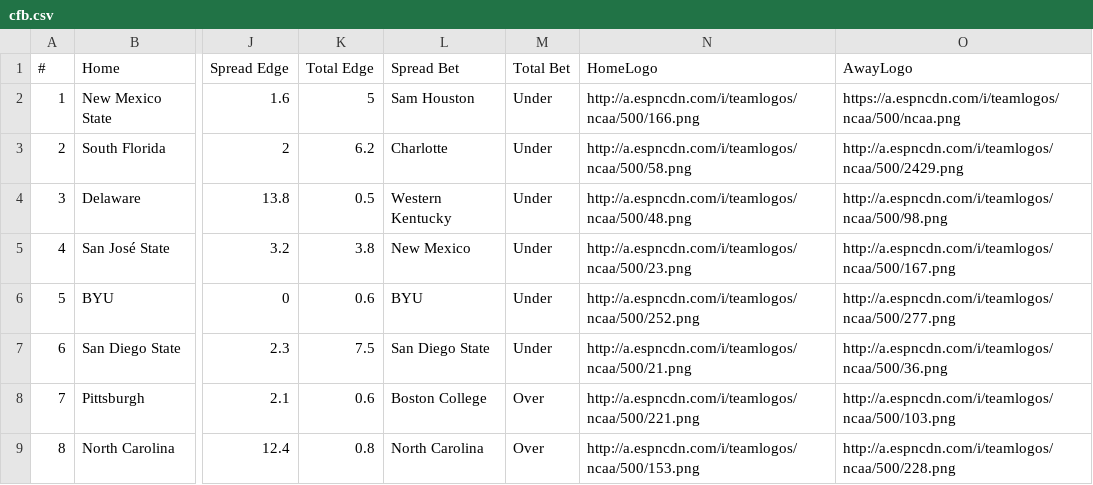
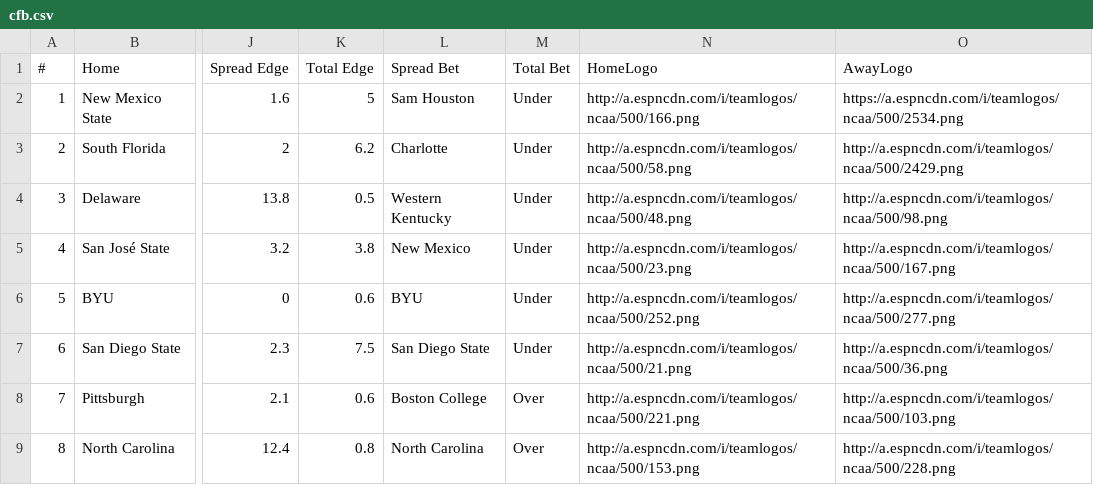
Before and after one commit to UtterLocks/UtterLocks.git.io, a CSV file: data/cfb.csv, drawn as a sheet; only a part is shown, gaps mark what is left out; the diff names each change by its address in the sheet, - before the commit and + after, or states it on an @@ line.

Commit message:
Update cfb.csv

```diff
--- a/data/cfb.csv
+++ b/data/cfb.csv
-O2 (AwayLogo): https://a.espncdn.com/i/teamlogos/ncaa/500/ncaa.png
+O2 (AwayLogo): https://a.espncdn.com/i/teamlogos/ncaa/500/2534.png
```
